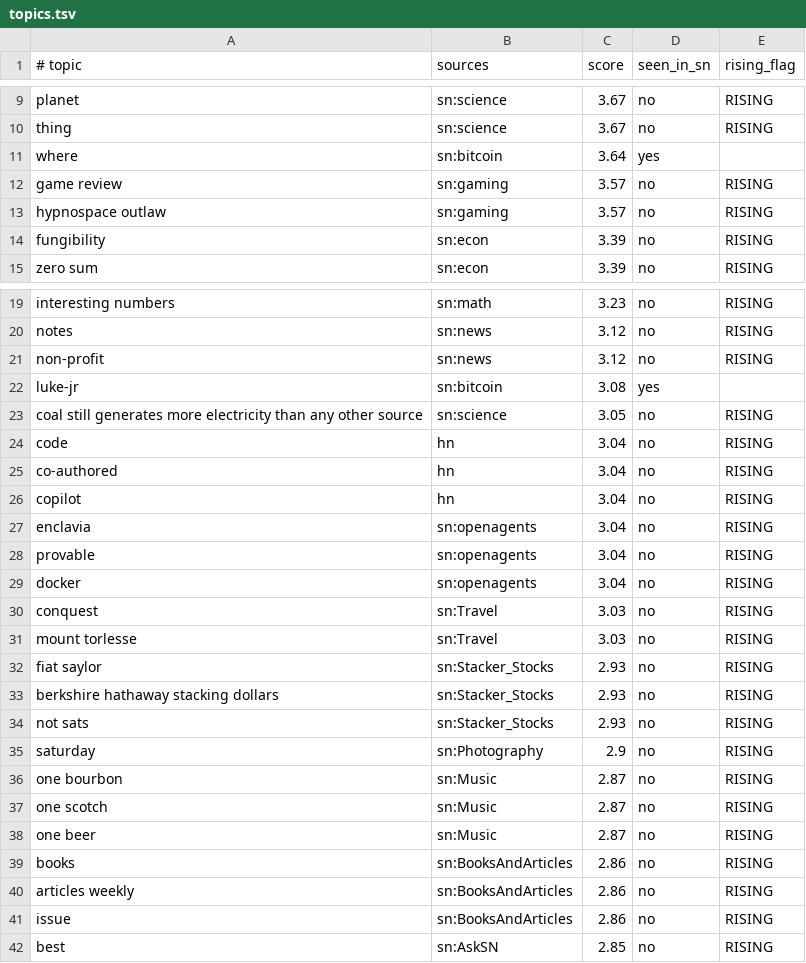
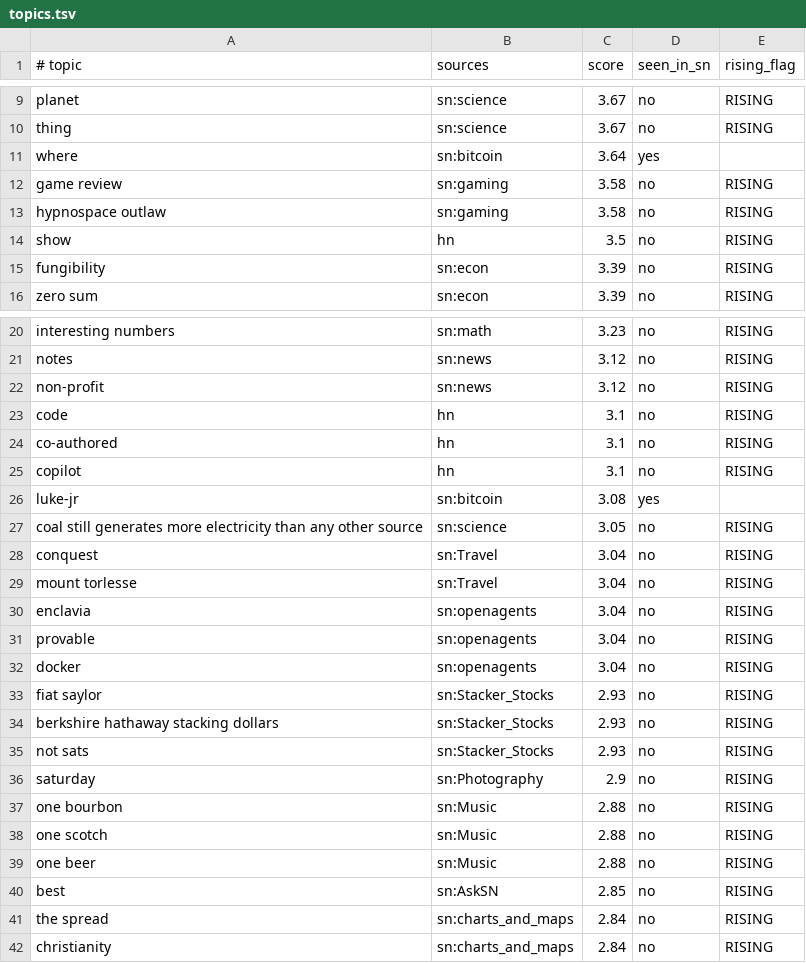
Before and after one commit to szamaniai/sn-monetization-runtime, a TSV file: data/trending/topics.tsv, drawn as a sheet; only a part is shown, gaps mark what is left out; the diff covers the shown part only.

```diff
--- a/data/trending/topics.tsv
+++ b/data/trending/topics.tsv
@@ -11,4 +11,5 @@ thing	sn:science	3.67	no	RISING
 where	sn:bitcoin	3.64	yes	
-game review	sn:gaming	3.57	no	RISING
-hypnospace outlaw	sn:gaming	3.57	no	RISING
+game review	sn:gaming	3.58	no	RISING
+hypnospace outlaw	sn:gaming	3.58	no	RISING
+show	hn	3.5	no	RISING
 fungibility	sn:econ	3.39	no	RISING
@@ -21,7 +22,9 @@ notes	sn:news	3.12	no	RISING
 non-profit	sn:news	3.12	no	RISING
+code	hn	3.1	no	RISING
+co-authored	hn	3.1	no	RISING
+copilot	hn	3.1	no	RISING
 luke-jr	sn:bitcoin	3.08	yes	
 coal still generates more electricity than any other source	sn:science	3.05	no	RISING
-code	hn	3.04	no	RISING
-co-authored	hn	3.04	no	RISING
-copilot	hn	3.04	no	RISING
+conquest	sn:Travel	3.04	no	RISING
+mount torlesse	sn:Travel	3.04	no	RISING
 enclavia	sn:openagents	3.04	no	RISING
@@ -29,4 +32,2 @@ provable	sn:openagents	3.04	no	RISING
 docker	sn:openagents	3.04	no	RISING
-conquest	sn:Travel	3.03	no	RISING
-mount torlesse	sn:Travel	3.03	no	RISING
 fiat saylor	sn:Stacker_Stocks	2.93	no	RISING
@@ -35,8 +36,7 @@ not sats	sn:Stacker_Stocks	2.93	no	RISING
 saturday	sn:Photography	2.9	no	RISING
-one bourbon	sn:Music	2.87	no	RISING
-one scotch	sn:Music	2.87	no	RISING
-one beer	sn:Music	2.87	no	RISING
-books	sn:BooksAndArticles	2.86	no	RISING
-articles weekly	sn:BooksAndArticles	2.86	no	RISING
-issue	sn:BooksAndArticles	2.86	no	RISING
+one bourbon	sn:Music	2.88	no	RISING
+one scotch	sn:Music	2.88	no	RISING
+one beer	sn:Music	2.88	no	RISING
 best	sn:AskSN	2.85	no	RISING
+the spread	sn:charts_and_maps	2.84	no	RISING
+christianity	sn:charts_and_maps	2.84	no	RISING
```
Also changed, not shown: 2 added rows, 2 removed rows and 2 edited cells elsewhere in this file.
